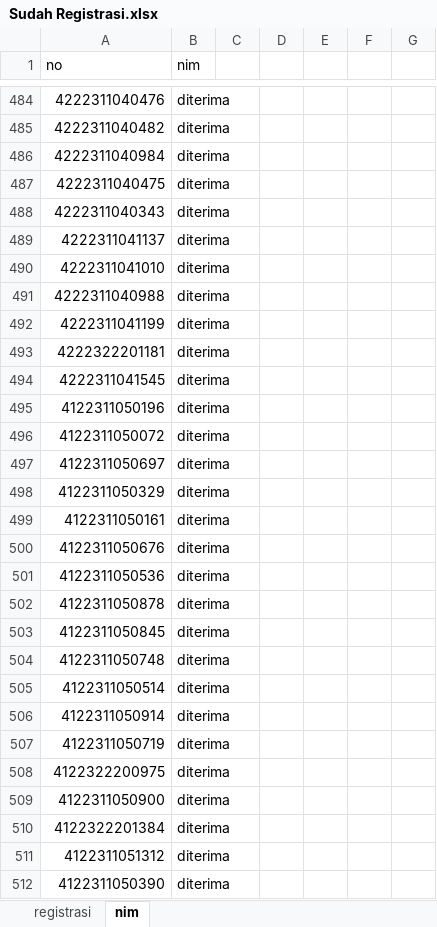
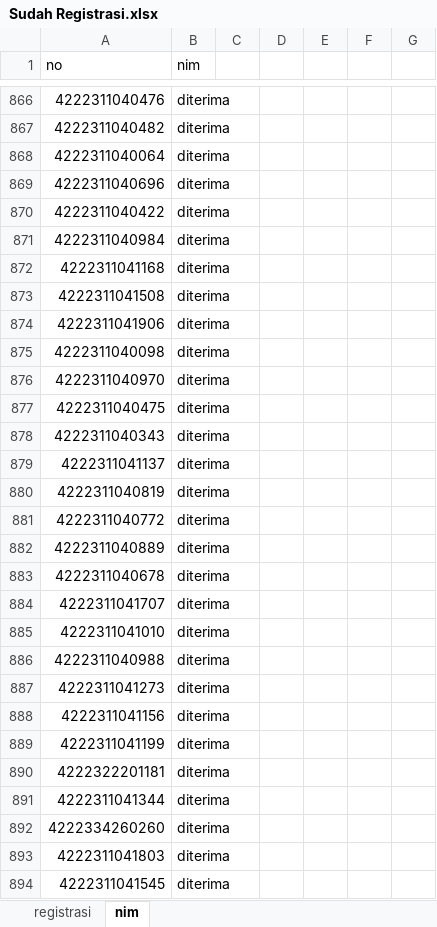
Before and after one commit to tirtareg/22smm, an Excel workbook: Sudah Registrasi.xlsx, sheet nim, drawn as a sheet; only a part is shown, gaps mark what is left out; the shorter side is filled out with more unchanged rows; values as stored, in another font and other column widths than the file's, no borders; conditional formats not drawn; the diff covers the shown part only; the diff names each change by its address in the sheet, - before the commit and + after, or states it on an @@ line.

```diff
--- a/Sudah Registrasi.xlsx (sheet nim)
+++ b/Sudah Registrasi.xlsx (sheet nim)
+row 868: 4222311040064 | diterima
+row 869: 4222311040696 | diterima
+row 870: 4222311040422 | diterima
+row 872: 4222311041168 | diterima
+row 873: 4222311041508 | diterima
+row 874: 4222311041906 | diterima
+row 875: 4222311040098 | diterima
+row 876: 4222311040970 | diterima
+row 880: 4222311040819 | diterima
+row 881: 4222311040772 | diterima
+row 882: 4222311040889 | diterima
+row 883: 4222311040678 | diterima
+row 884: 4222311041707 | diterima
+row 887: 4222311041273 | diterima
+row 888: 4222311041156 | diterima
+row 891: 4222311041344 | diterima
+row 892: 4222334260260 | diterima
+row 893: 4222311041803 | diterima
```
Also changed, not shown: 470 added rows, 488 removed rows and 2 edited cells elsewhere in this sheet, data.xlsx, docs/Sudah Registrasi.xlsx, 3 other files.
